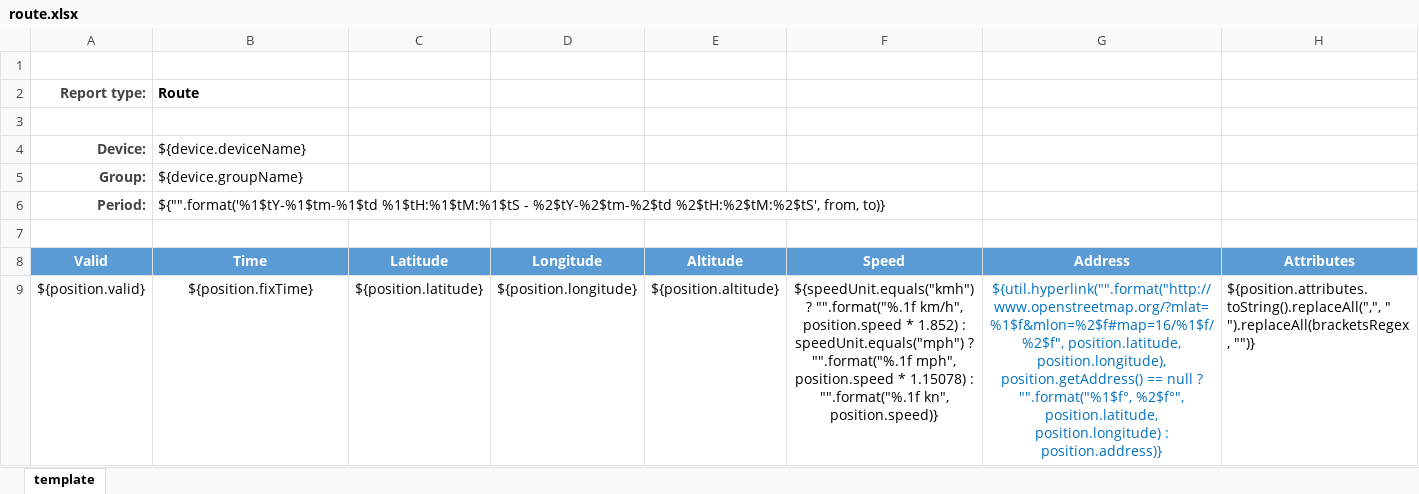
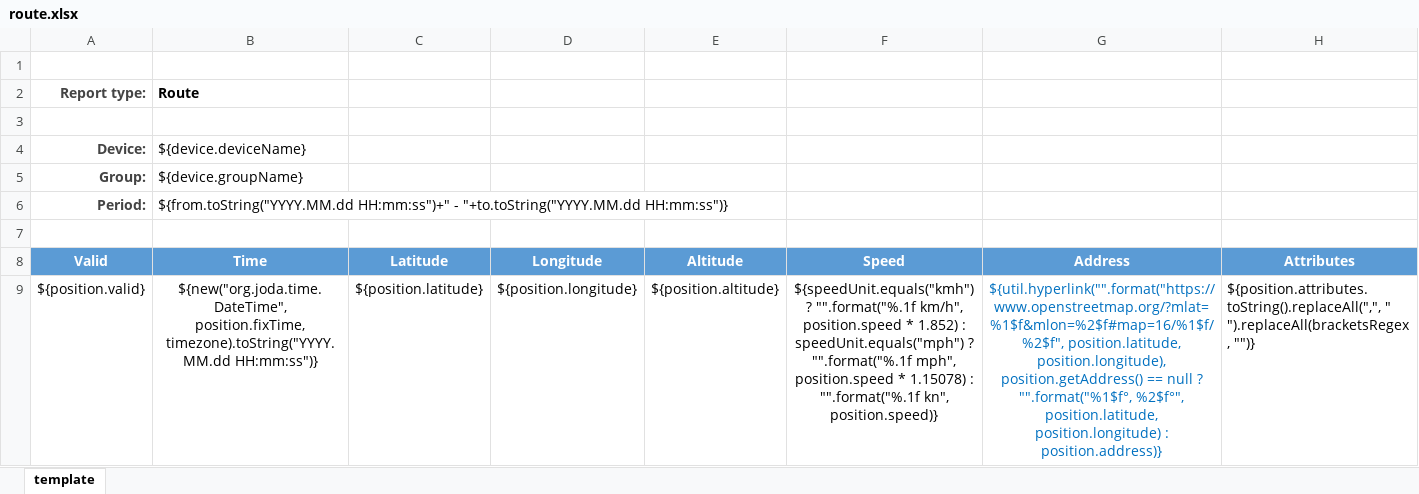
Before and after one commit to vitalidze/traccar, an Excel workbook: templates/export/route.xlsx, sheet template, drawn as a sheet; values as stored, in another font and other column widths than the file's, no borders; charts and pictures not drawn; the diff names each change by its address in the sheet, - before the commit and + after, or states it on an @@ line.

Commit message:
- Pass client timezone to excel template - Templates: adjust timezone, use "https" in links

```diff
--- a/templates/export/route.xlsx (sheet template)
+++ b/templates/export/route.xlsx (sheet template)
-B6 (Route): ${"".format('%1$tY-%1$tm-%1$td %1$tH:%1$tM:%1$tS - %2$tY-%2$tm-%2$td %2$tH:%2$tM:%2$tS', from, to)}
+B6 (Route): ${from.toString("YYYY.MM.dd HH:mm:ss")+" - "+to.toString("YYYY.MM.dd HH:mm:ss")}
-B9 (Route): ${position.fixTime}
+B9 (Route): ${new("org.joda.time.DateTime", position.fixTime, timezone).toString("YYYY.MM.dd HH:mm:ss")}
-G9: ${util.hyperlink("".format("http://www.openstreetmap.org/?mlat=%1$f&mlon=%2$f#map=16/%1$f/%2$f", position.latitude, position.longitude),…
+G9: ${util.hyperlink("".format("https://www.openstreetmap.org/?mlat=%1$f&mlon=%2$f#map=16/%1$f/%2$f", position.latitude, position.longitude),…
```
Also changed, not shown: charts or pictures, templates/export/events.xlsx, templates/export/summary.xlsx, 7 other files.
